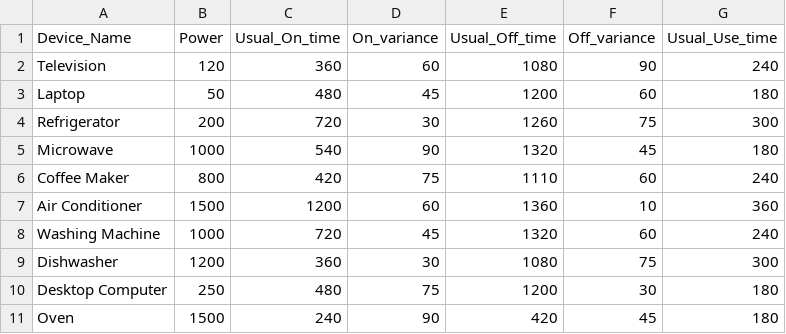
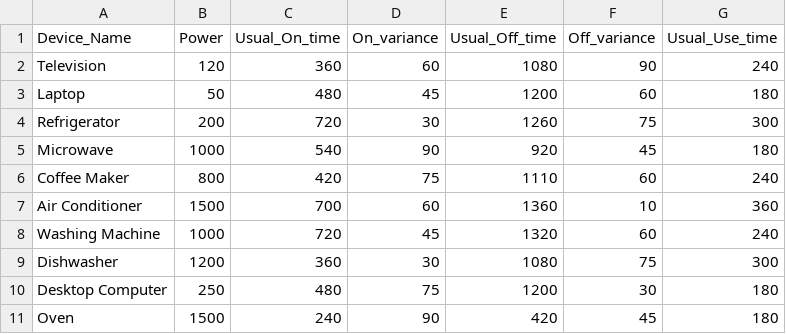
Before and after one commit to glpcc/U-Challenge-VASS, a CSV file: data_generator/data/devices.csv, drawn as a sheet.

Commit message:
added the ability to detect different devices with the same power

```diff
--- a/data_generator/data/devices.csv
+++ b/data_generator/data/devices.csv
@@ -4,5 +4,5 @@ Laptop,50,480,45,1200,60,180
 Refrigerator,200,720,30,1260,75,300
-Microwave,1000,540,90,1320,45,180
+Microwave,1000,540,90,920,45,180
 Coffee Maker,800,420,75,1110,60,240
-Air Conditioner,1500,1200,60,1360,10,360
+Air Conditioner,1500,700,60,1360,10,360
 Washing Machine,1000,720,45,1320,60,240
```
Also changed, not shown: 4 other files.
